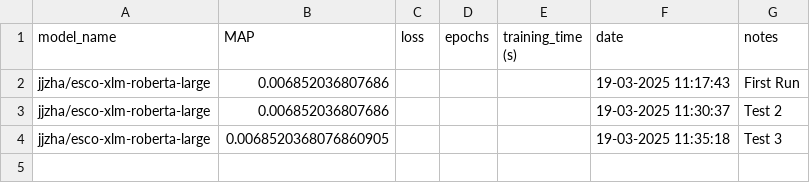
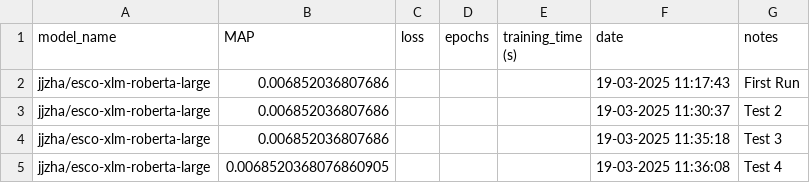
Before and after one commit to hoivd/talent_clef, a CSV file: results/model_info.csv, drawn as a sheet.

```diff
--- a/results/model_info.csv
+++ b/results/model_info.csv
@@ -3,2 +3,3 @@ jjzha/esco-xlm-roberta-large,0.006852036807686,,,,19-03-2025 11:17:43,First Run
 jjzha/esco-xlm-roberta-large,0.006852036807686,,,,19-03-2025 11:30:37,Test 2
-jjzha/esco-xlm-roberta-large,0.0068520368076860905,,,,19-03-2025 11:35:18,Test 3
+jjzha/esco-xlm-roberta-large,0.006852036807686,,,,19-03-2025 11:35:18,Test 3
+jjzha/esco-xlm-roberta-large,0.0068520368076860905,,,,19-03-2025 11:36:08,Test 4
```
Also changed, not shown: 1 other file.
